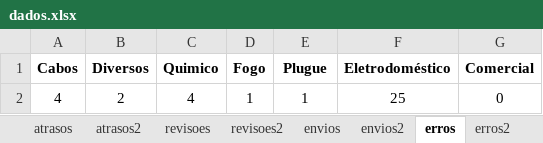
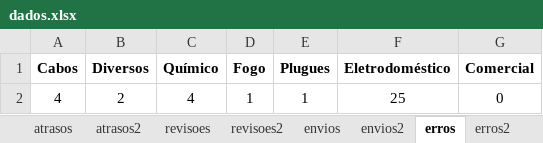
Before and after one commit to Felipe8959/estatisticas_iten, an Excel workbook: dados.xlsx, sheet erros, drawn as a sheet; values as stored, in another font and other column widths than the file's, no borders; the diff names each change by its address in the sheet, - before the commit and + after, or states it on an @@ line.

```diff
--- a/dados.xlsx (sheet erros)
+++ b/dados.xlsx (sheet erros)
-C1: Quimico
+C1: Químico
-E1: Plugue
+E1: Plugues
```
Also changed, not shown: sheet erros2, sheet revisoes2, sheet atrasos2, sheet envios, sheet envios2, formulas that keep their value, Estatísticas REP.xlsm.
